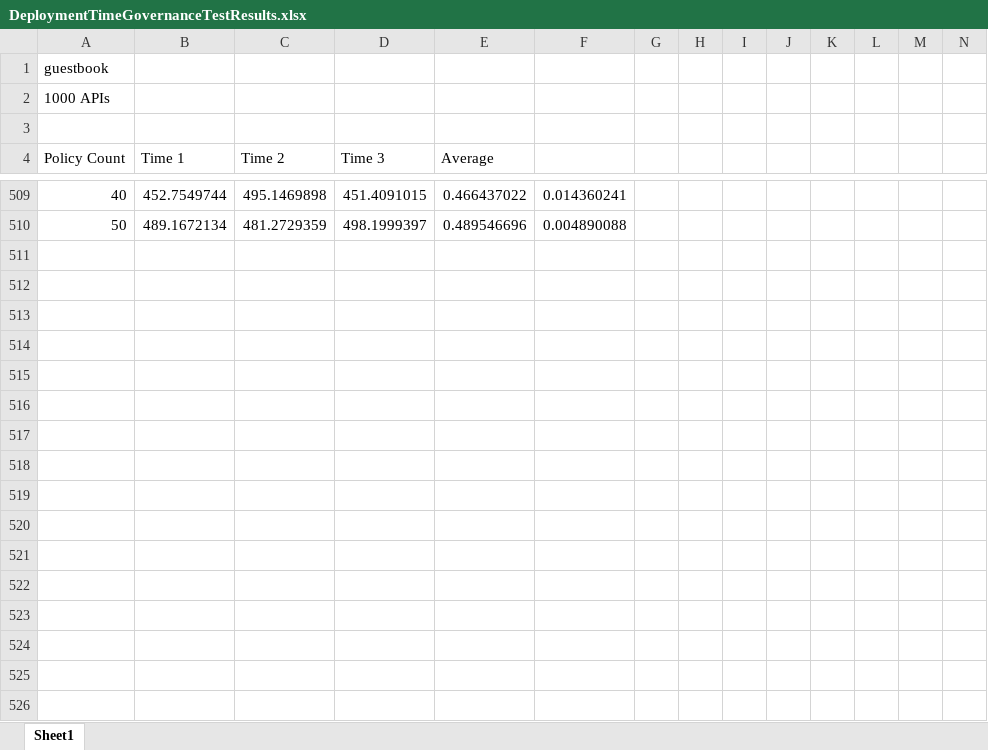
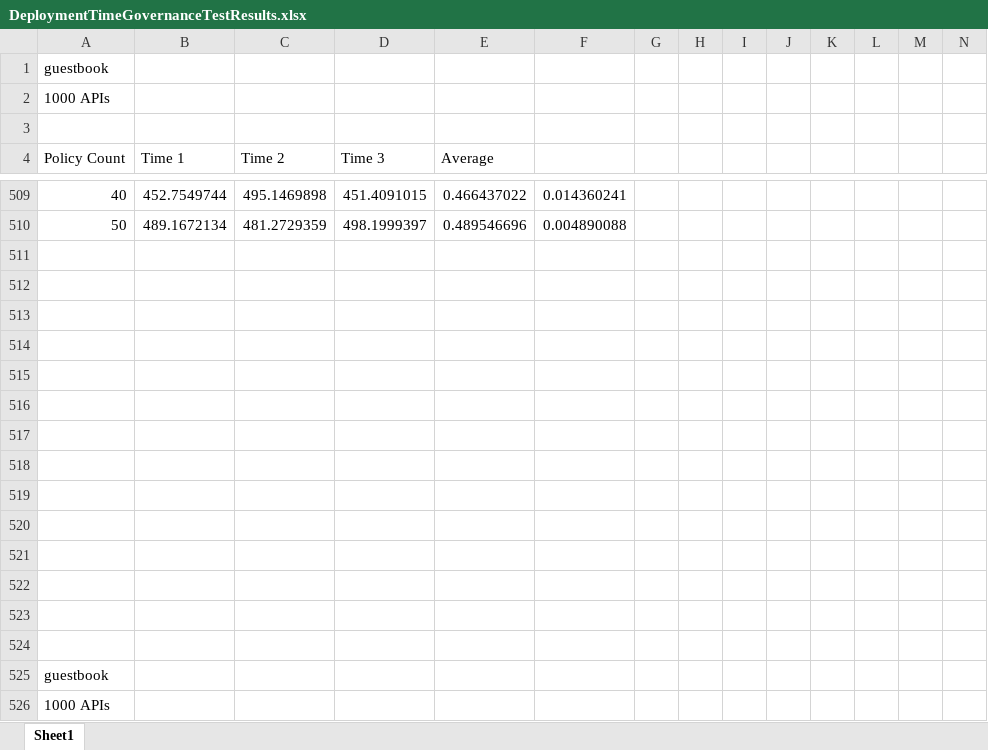
Before and after one commit to jackguo/eager-appscale, an Excel workbook: Eager/evaluation/DeploymentTimeGovernanceTestResults.xlsx, sheet Sheet1, drawn as a sheet; only a part is shown, gaps mark what is left out; values as stored, in another font and other column widths than the file's, no borders; charts and pictures not drawn; the diff covers the shown part only; the diff names each change by its address in the sheet, - before the commit and + after, or states it on an @@ line.

```diff
--- a/Eager/evaluation/DeploymentTimeGovernanceTestResults.xlsx (sheet Sheet1)
+++ b/Eager/evaluation/DeploymentTimeGovernanceTestResults.xlsx (sheet Sheet1)
+row 511: (empty)
+row 512: (empty)
+row 513: (empty)
+row 514: (empty)
+row 515: (empty)
+row 516: (empty)
+row 517: (empty)
+row 518: (empty)
+row 519: (empty)
+row 520: (empty)
+row 521: (empty)
+row 522: (empty)
+row 523: (empty)
+row 524: (empty)
+row 525: guestbook
+row 526: 1000 APIs
```
Also changed, not shown: 18 added rows elsewhere in this sheet, charts or pictures.
